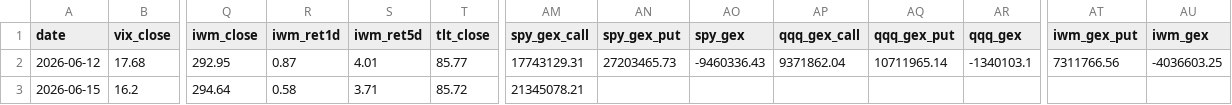
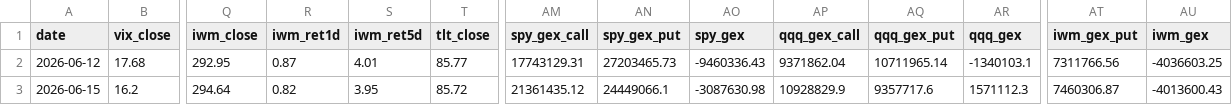
Before and after one commit to 1kyung1/iv-screener, a CSV file: market_data_2026_H1.csv, drawn as a sheet; only a part is shown, gaps mark what is left out; the diff names each change by its address in the sheet, - before the commit and + after, or states it on an @@ line.

```diff
--- a/market_data_2026_H1.csv
+++ b/market_data_2026_H1.csv
-R3 (iwm_ret1d): 0.58
+R3 (iwm_ret1d): 0.82
-S3 (iwm_ret5d): 3.71
+S3 (iwm_ret5d): 3.95
-AM3 (spy_gex_call): 21345078.21
+AM3 (spy_gex_call): 21361435.12
-AN3 (spy_gex_put): (empty)
+AN3 (spy_gex_put): 24449066.1
-AO3 (spy_gex): (empty)
+AO3 (spy_gex): -3087630.98
-AP3 (qqq_gex_call): (empty)
+AP3 (qqq_gex_call): 10928829.9
-AQ3 (qqq_gex_put): (empty)
+AQ3 (qqq_gex_put): 9357717.6
-AR3 (qqq_gex): (empty)
+AR3 (qqq_gex): 1571112.3
-AT3 (iwm_gex_put): (empty)
+AT3 (iwm_gex_put): 7460306.87
-AU3 (iwm_gex): (empty)
+AU3 (iwm_gex): -4013600.43
```
Also changed, not shown: iv_data_2026_H1.csv.
